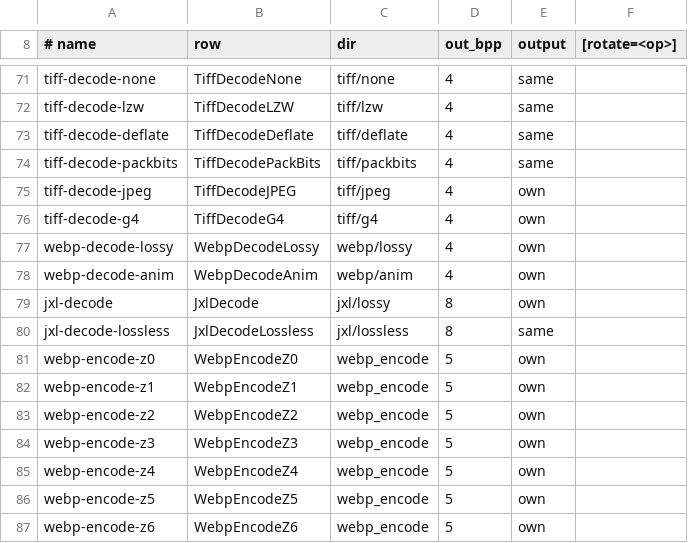
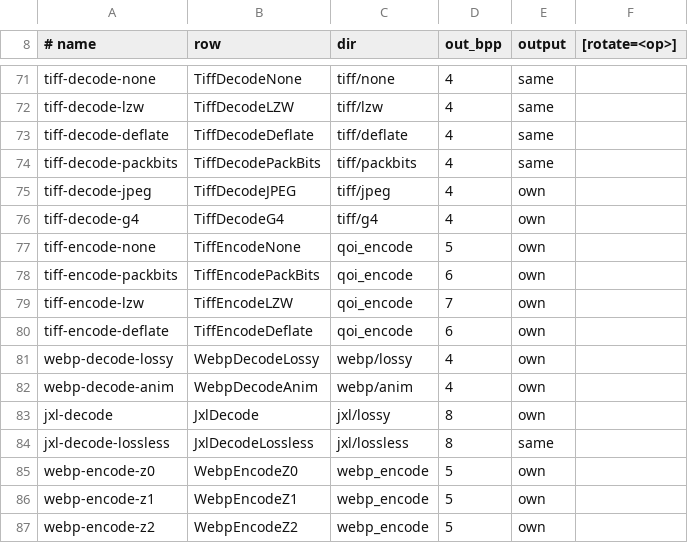
Before and after one commit to baskingspot/image, a TSV file: bench/ops.tsv, drawn as a sheet; only a part is shown, gaps mark what is left out; the shorter side is filled out with more unchanged rows.

Commit message:
bench: add TIFF encode rows against libtiff, image-rs, and Go

```diff
--- a/bench/ops.tsv
+++ b/bench/ops.tsv
@@ -76,2 +76,6 @@ tiff-decode-jpeg	TiffDecodeJPEG	tiff/jpeg	4	own
 tiff-decode-g4	TiffDecodeG4	tiff/g4	4	own
+tiff-encode-none	TiffEncodeNone	qoi_encode	5	own
+tiff-encode-packbits	TiffEncodePackBits	qoi_encode	6	own
+tiff-encode-lzw	TiffEncodeLZW	qoi_encode	7	own
+tiff-encode-deflate	TiffEncodeDeflate	qoi_encode	6	own
 webp-decode-lossy	WebpDecodeLossy	webp/lossy	4	own
```
Also changed, not shown: 10 other files.
